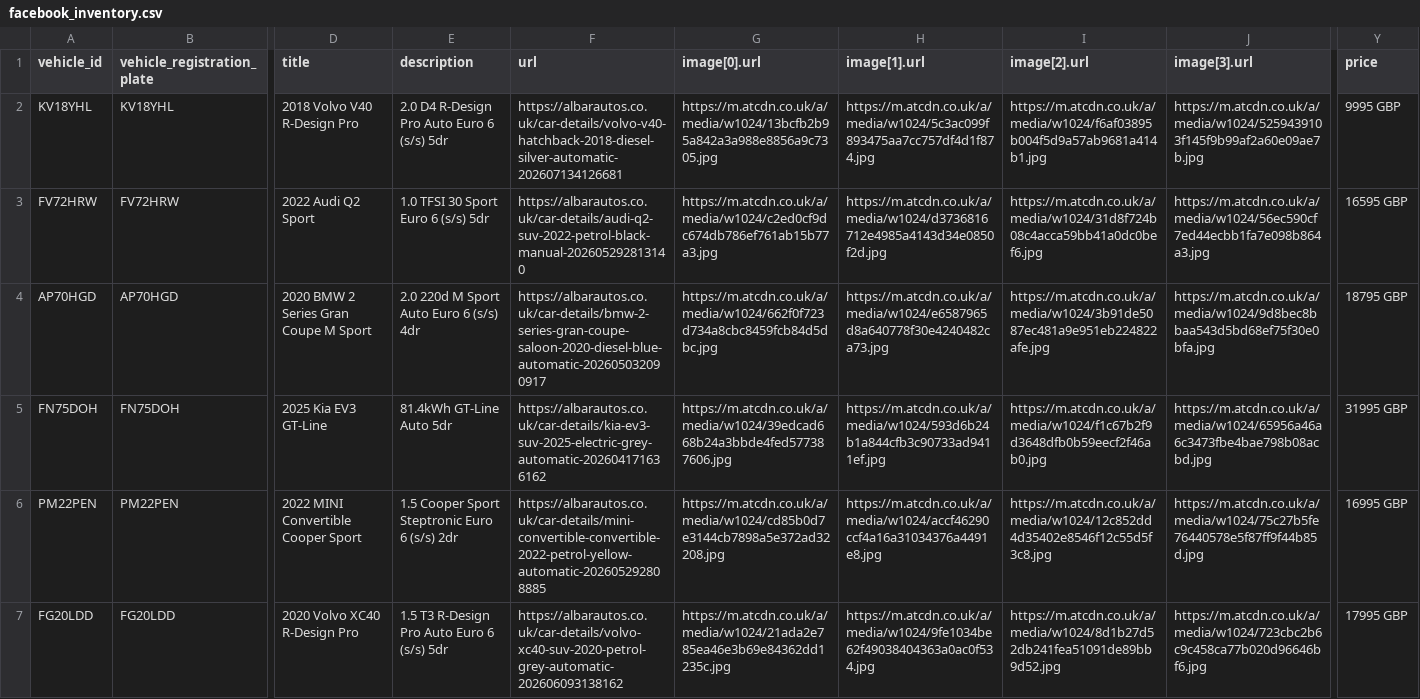
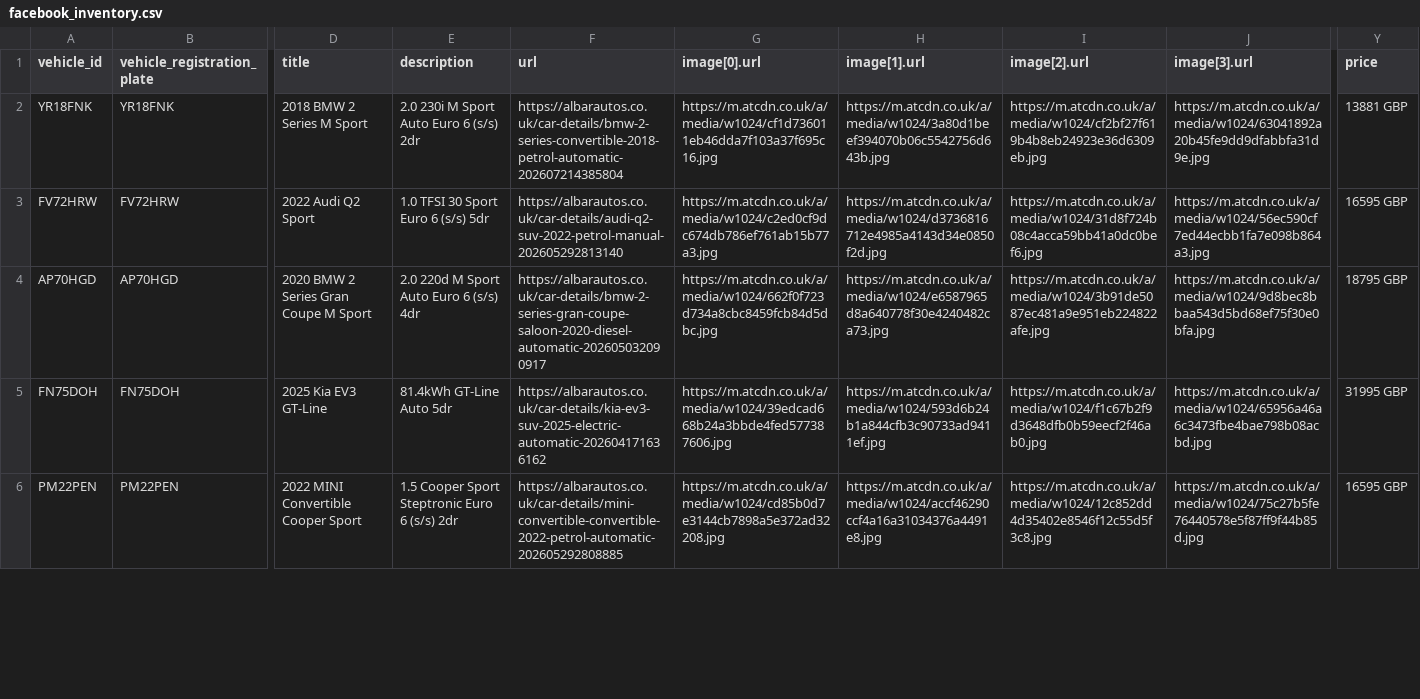
Before and after one commit to oli-a11y/albar-meta-feed, a CSV file: facebook_inventory.csv, drawn as a sheet; only a part is shown, gaps mark what is left out; rows hold the shown columns only; the diff covers the shown part only; the diff names each change by its address in the sheet, - before the commit and + after, or states it on an @@ line.

```diff
--- a/facebook_inventory.csv
+++ b/facebook_inventory.csv
-A2 (vehicle_id): KV18YHL
+A2 (vehicle_id): YR18FNK
-B2 (vehicle_registration_plate): KV18YHL
+B2 (vehicle_registration_plate): YR18FNK
-D2 (title): 2018 Volvo V40 R-Design Pro
+D2 (title): 2018 BMW 2 Series M Sport
-E2 (description): 2.0 D4 R-Design Pro Auto Euro 6 (s/s) 5dr
+E2 (description): 2.0 230i M Sport Auto Euro 6 (s/s) 2dr
-F2 (url): https://albarautos.co.uk/car-details/volvo-v40-hatchback-2018-diesel-silver-automatic-202607134126681
+F2 (url): https://albarautos.co.uk/car-details/bmw-2-series-convertible-2018-petrol-automatic-202607214385804
-G2 (image[0].url): https://m.atcdn.co.uk/a/media/w1024/13bcfb2b95a842a3a988e8856a9c7305.jpg
+G2 (image[0].url): https://m.atcdn.co.uk/a/media/w1024/cf1d736011eb46dda7f103a37f695c16.jpg
-H2 (image[1].url): https://m.atcdn.co.uk/a/media/w1024/5c3ac099f893475aa7cc757df4d1f874.jpg
+H2 (image[1].url): https://m.atcdn.co.uk/a/media/w1024/3a80d1beef394070b06c5542756d643b.jpg
-I2 (image[2].url): https://m.atcdn.co.uk/a/media/w1024/f6af03895b004f5d9a57ab9681a414b1.jpg
+I2 (image[2].url): https://m.atcdn.co.uk/a/media/w1024/cf2bf27f619b4b8eb24923e36d6309eb.jpg
-J2 (image[3].url): https://m.atcdn.co.uk/a/media/w1024/5259439103f145f9b99af2a60e09ae7b.jpg
+J2 (image[3].url): https://m.atcdn.co.uk/a/media/w1024/63041892a20b45fe9dd9dfabbfa31d9e.jpg
-Y2 (price): 9995 GBP
+Y2 (price): 13881 GBP
-F3 (url): https://albarautos.co.uk/car-details/audi-q2-suv-2022-petrol-black-manual-202605292813140
+F3 (url): https://albarautos.co.uk/car-details/audi-q2-suv-2022-petrol-manual-202605292813140
-F4 (url): https://albarautos.co.uk/car-details/bmw-2-series-gran-coupe-saloon-2020-diesel-blue-automatic-202605032090917
+F4 (url): https://albarautos.co.uk/car-details/bmw-2-series-gran-coupe-saloon-2020-diesel-automatic-202605032090917
-F5 (url): https://albarautos.co.uk/car-details/kia-ev3-suv-2025-electric-grey-automatic-202604171636162
+F5 (url): https://albarautos.co.uk/car-details/kia-ev3-suv-2025-electric-automatic-202604171636162
-F6 (url): https://albarautos.co.uk/car-details/mini-convertible-convertible-2022-petrol-yellow-automatic-202605292808885
+F6 (url): https://albarautos.co.uk/car-details/mini-convertible-convertible-2022-petrol-automatic-202605292808885
-Y6 (price): 16995 GBP
+Y6 (price): 16595 GBP
-row 7: FG20LDD | FG20LDD | 2020 Volvo XC40 R-Design Pro | 1.5 T3 R-Design Pro Auto Euro 6 (s/s) 5dr | https://albarautos.co.uk/car-details/volvo-xc40-suv-2020-petrol-grey-automatic-202606093138162 | https://m.atcdn.co.uk/a/media/w1024/21ada2e785ea46e3b69e84362dd1235c.jpg | https://m.atcdn.co.uk/a/media/w1024/9fe1034be62f49038404363a0ac0f534.jpg | https://m.atcdn.co.uk/a/media/w1024/8d1b27d52db241fea51091de89bb9d52.jpg | https://m.atcdn.co.uk/a/media/w1024/723cbc2b6c9c458ca77b020d96646bf6.jpg | 17995 GBP
```
Also changed, not shown: 1 removed row and 53 edited cells elsewhere in this file.
